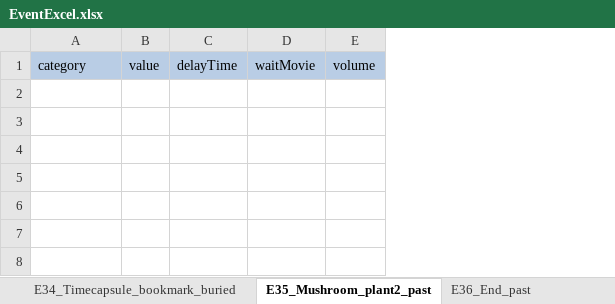
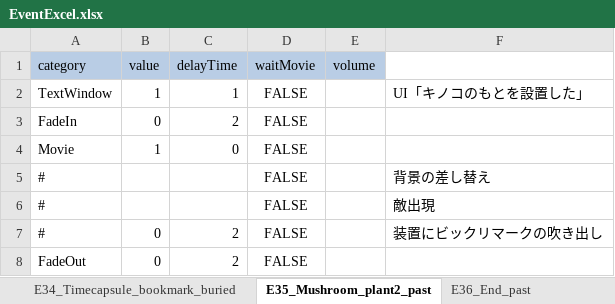
Before and after one commit to swulafi1103/CatEarsShota, an Excel workbook: CatEarsShota/Assets/Excel/EventExcel.xlsx, sheet E35_Mushroom_plant2_past, drawn as a sheet; values as stored, in another font and other column widths than the file's, no borders; the diff names each change by its address in the sheet, - before the commit and + after, or states it on an @@ line.

```diff
--- a/CatEarsShota/Assets/Excel/EventExcel.xlsx (sheet E35_Mushroom_plant2_past)
+++ b/CatEarsShota/Assets/Excel/EventExcel.xlsx (sheet E35_Mushroom_plant2_past)
+column F, empty
+row 2: TextWindow | 1 | 1 | FALSE |  | UI「キノコのもとを設置した」
+row 3: FadeIn | 0 | 2 | FALSE
+row 4: Movie | 1 | 0 | FALSE
+row 5: # |  |  | FALSE |  | 背景の差し替え
+row 6: # |  |  | FALSE |  | 敵出現
+row 7: # | 0 | 2 | FALSE |  | 装置にビックリマークの吹き出し
+row 8: FadeOut | 0 | 2 | FALSE
```
Also changed, not shown: sheet E39_Blue_event, sheet E32_Apparatus_on_past, sheet E15_Timecapsule_piece_buried_pa, sheet E42_Time_capsule_bookmark, sheet E43_Green_event, sheet E20_Timecapsule_piece, 40 more sheets, 3 other files.
